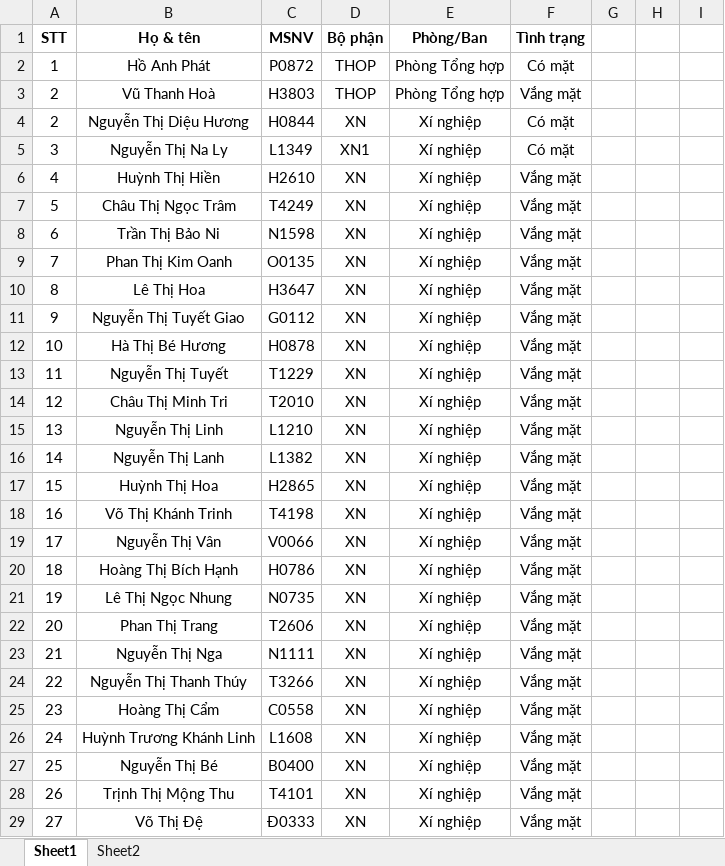
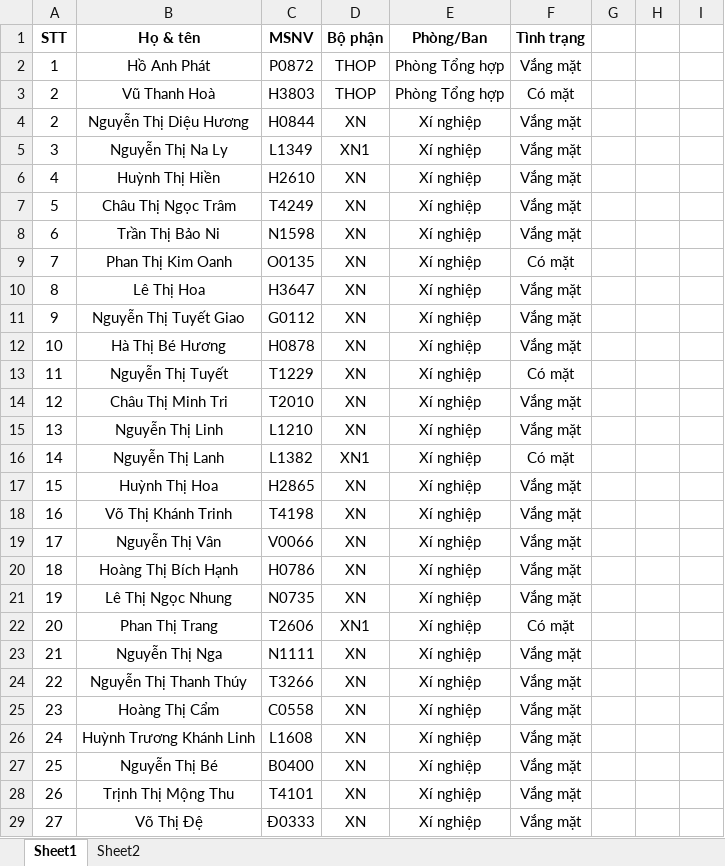
Before and after one commit to VuThanhHoa/PCCC, an Excel workbook: Test-DSCBCNV.xlsx, sheet Sheet1, drawn as a sheet; only a part is shown; values as stored, in another font and other column widths than the file's, no borders; charts and pictures not drawn; the diff names each change by its address in the sheet, - before the commit and + after, or states it on an @@ line.

```diff
--- a/Test-DSCBCNV.xlsx (sheet Sheet1)
+++ b/Test-DSCBCNV.xlsx (sheet Sheet1)
-F2 (Tình trạng): Có mặt
+F2 (Tình trạng): Vắng mặt
-F3 (Tình trạng): Vắng mặt
+F3 (Tình trạng): Có mặt
-F4:F5 (Tình trạng): Có mặt
+F4:F5 (Tình trạng): Vắng mặt
-F9 (Tình trạng): Vắng mặt
+F9 (Tình trạng): Có mặt
-F13 (Tình trạng): Vắng mặt
+F13 (Tình trạng): Có mặt
-D16 (Bộ phận): XN
+D16 (Bộ phận): XN1
-F16 (Tình trạng): Vắng mặt
+F16 (Tình trạng): Có mặt
-D22 (Bộ phận): XN
+D22 (Bộ phận): XN1
-F22 (Tình trạng): Vắng mặt
+F22 (Tình trạng): Có mặt
```
Also changed, not shown: 2 other files.
